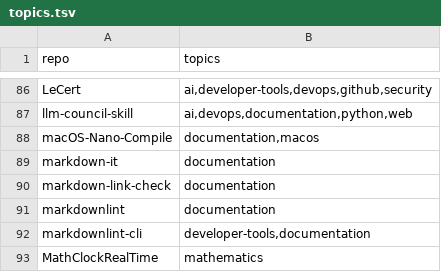
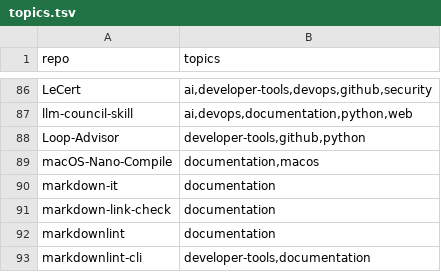
Before and after one commit to valorisa/Github-Portfolio-Taxonomy, a TSV file: inventory/topics.tsv, drawn as a sheet; only a part is shown, gaps mark what is left out; the shorter side is filled out with more unchanged rows; the diff names each change by its address in the sheet, - before the commit and + after, or states it on an @@ line.

```diff
--- a/inventory/topics.tsv
+++ b/inventory/topics.tsv
+row 88: Loop-Advisor | developer-tools,github,python
```
Also changed, not shown: 3 other files.
